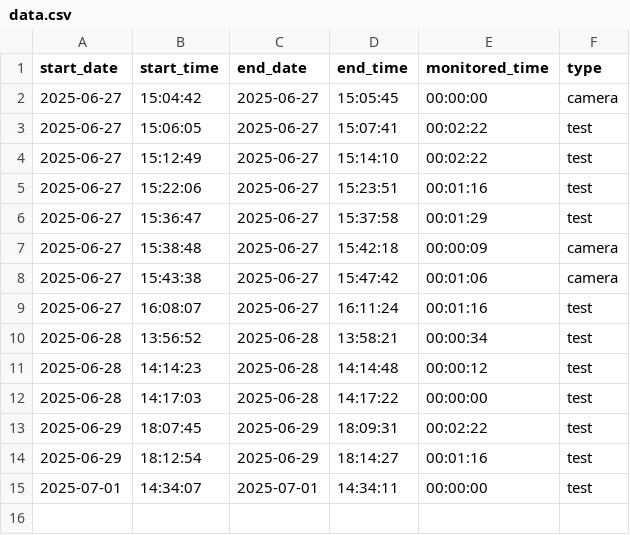
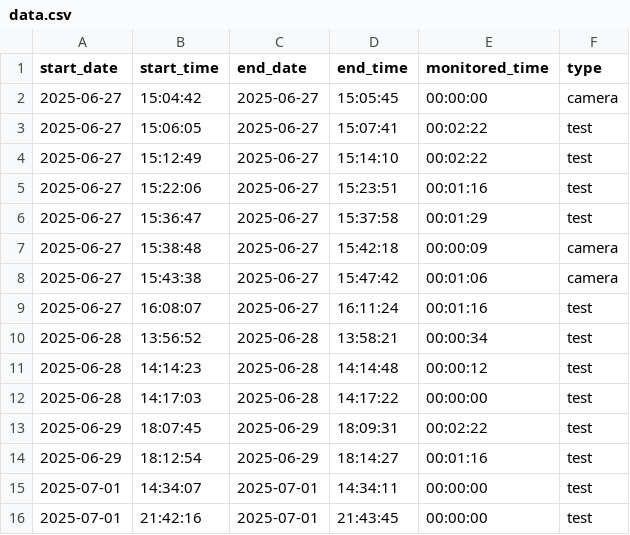
Before and after one commit to 1stWorldMaster/submission, a CSV file: face_recog/data.csv, drawn as a sheet; the diff names each change by its address in the sheet, - before the commit and + after, or states it on an @@ line.

```diff
--- a/face_recog/data.csv
+++ b/face_recog/data.csv
+row 16: 2025-07-01 | 21:42:16 | 2025-07-01 | 21:43:45 | 00:00:00 | test
```
Also changed, not shown: 4 other files.
